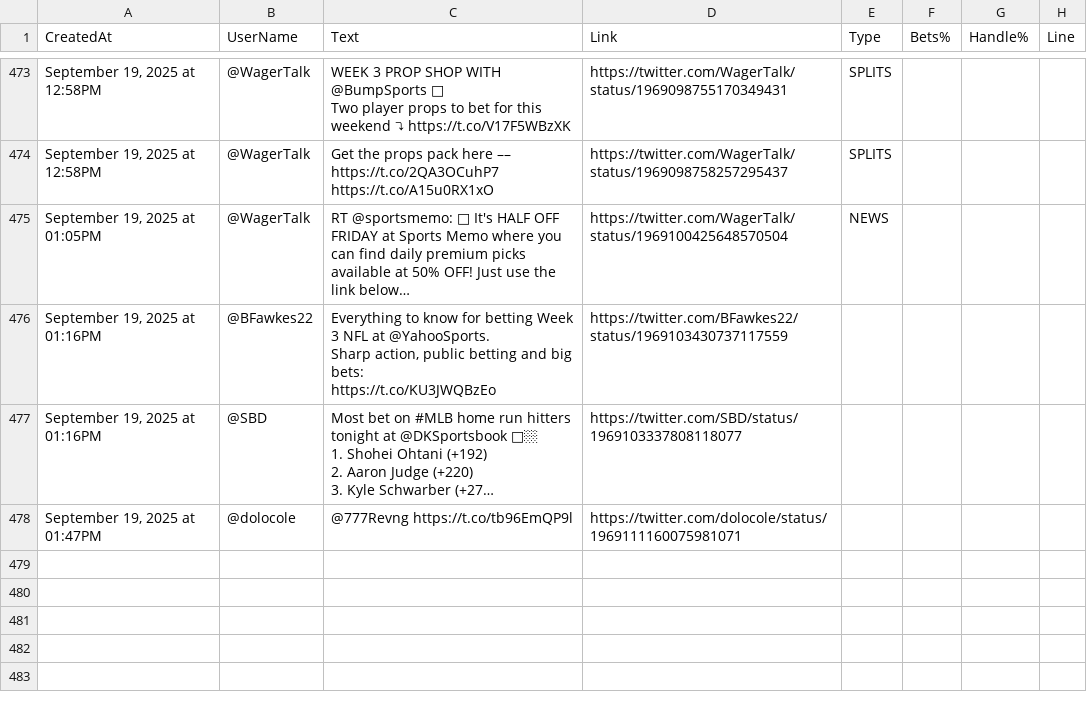
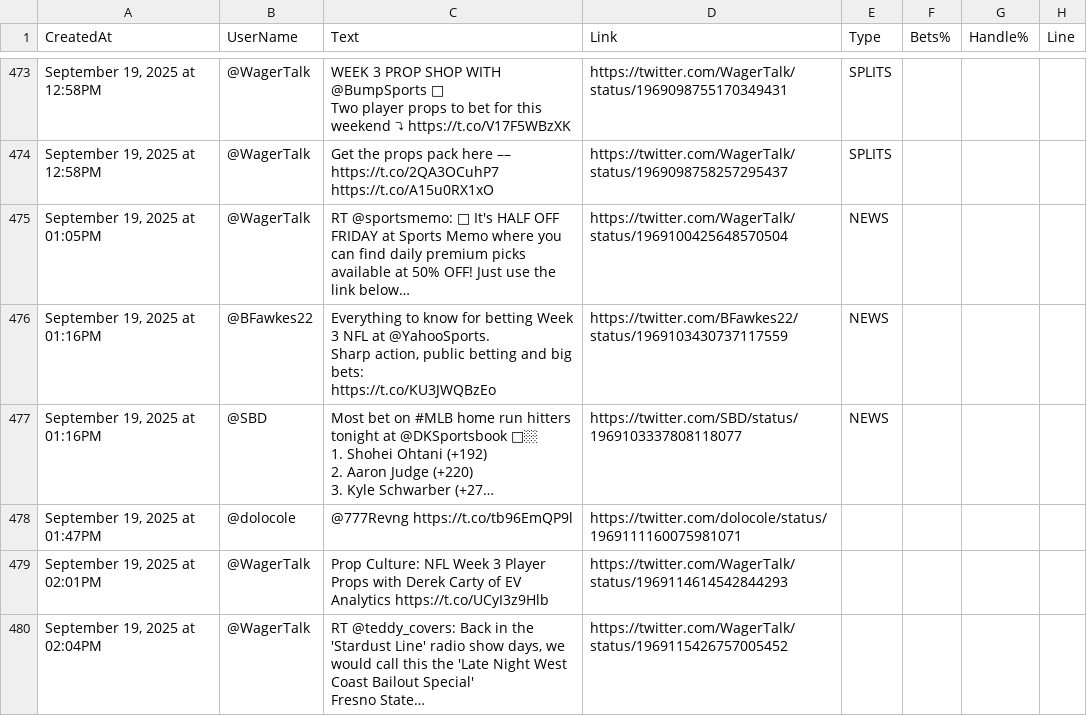
Before and after one commit to dannyjdalzell/splits-feed, a CSV file: sources/sheets/twitter/tweets.csv, drawn as a sheet; only a part is shown, gaps mark what is left out; long unchanged cells end in …; ↵ is a line break in a cell; the diff names each change by its address in the sheet, - before the commit and + after, or states it on an @@ line.

```diff
--- a/sources/sheets/twitter/tweets.csv
+++ b/sources/sheets/twitter/tweets.csv
-E476:E477 (Type): (empty)
+E476:E477 (Type): NEWS
+row 479: September 19, 2025 at 02:01PM | @WagerTalk | Prop Culture: NFL Week 3 Player Props with Derek Carty of EV Analytics https://t.co/UCyI3z9Hlb | https://twitter.com/WagerTalk/status/1969114614542844293
+row 480: September 19, 2025 at 02:04PM | @WagerTalk | RT @teddy_covers: Back in the 'Stardust Line' radio show days, we would call this the 'Late Night West Coast Bailout Special' ↵ Fresno State… | https://twitter.com/WagerTalk/status/1969115426757005452
```
